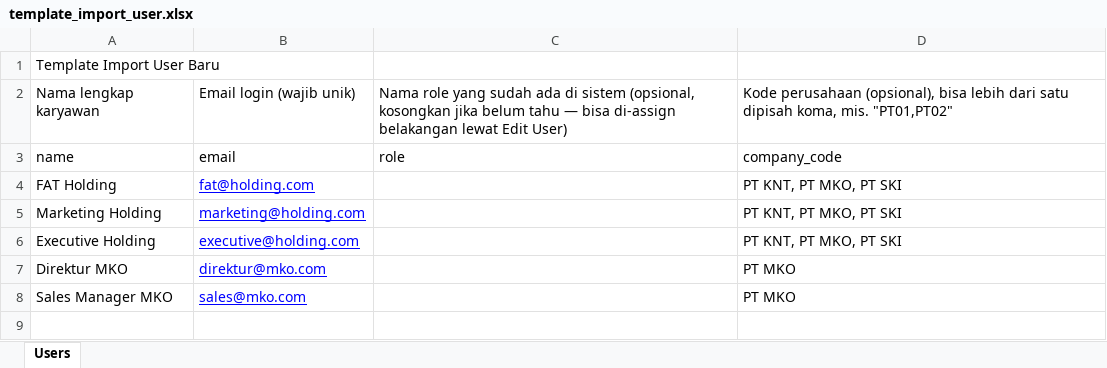
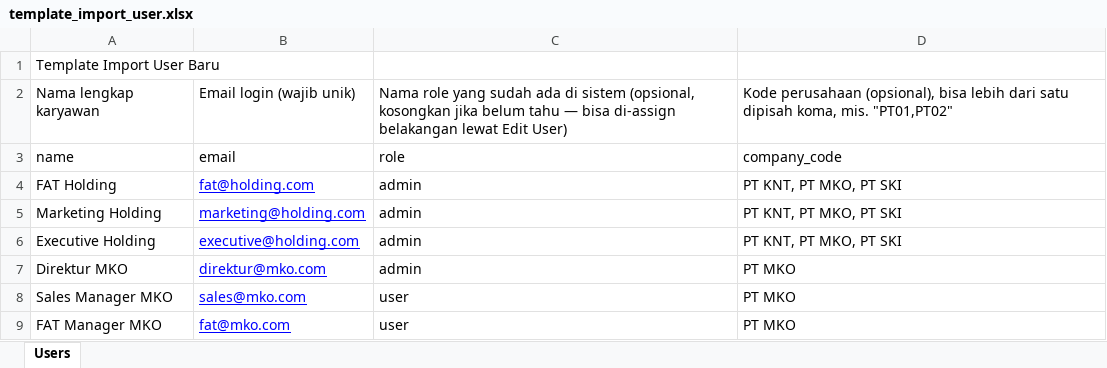
Before and after one commit to wp-datascape/e-dashboard, an Excel workbook: docs-v2/template/template_import_user.xlsx, sheet Users, drawn as a sheet; values as stored, in another font and other column widths than the file's, no borders; the diff names each change by its address in the sheet, - before the commit and + after, or states it on an @@ line.

```diff
--- a/docs-v2/template/template_import_user.xlsx (sheet Users)
+++ b/docs-v2/template/template_import_user.xlsx (sheet Users)
-C4:C7: (empty)
+C4:C7: admin
-C8: (empty)
+C8: user
+row 9: FAT Manager MKO | fat@mko.com | user | PT MKO
```
Also changed, not shown: 9 other files.
